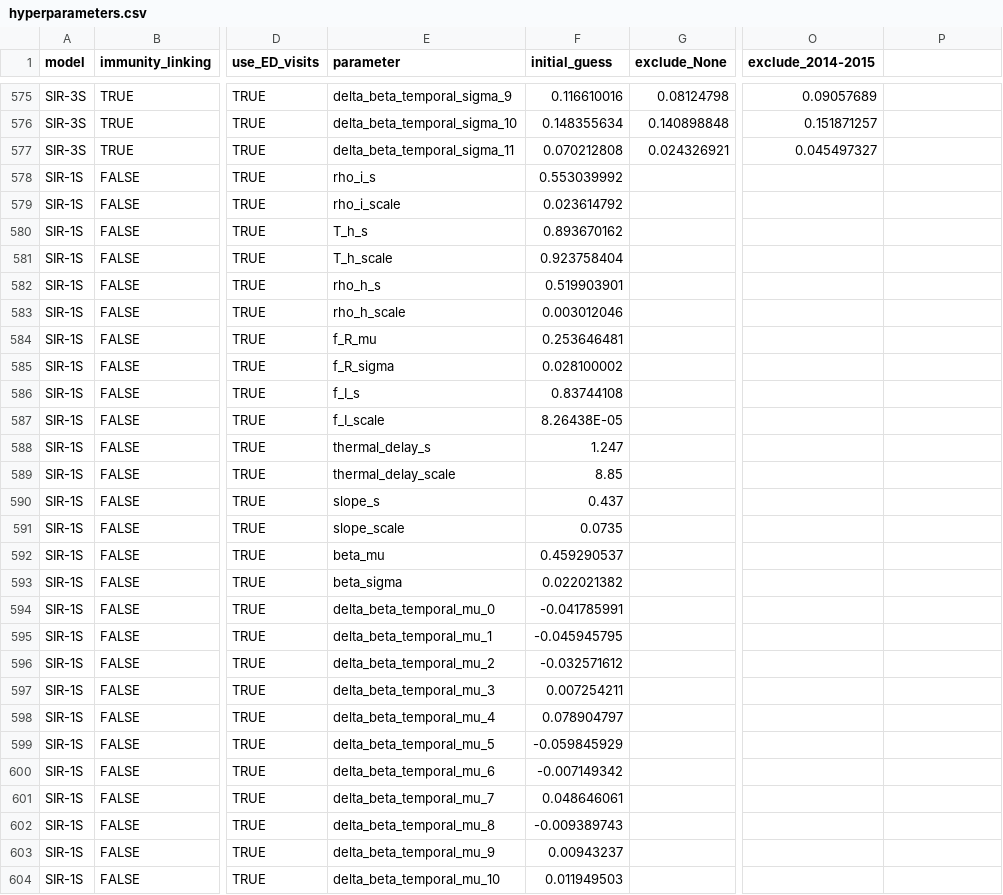
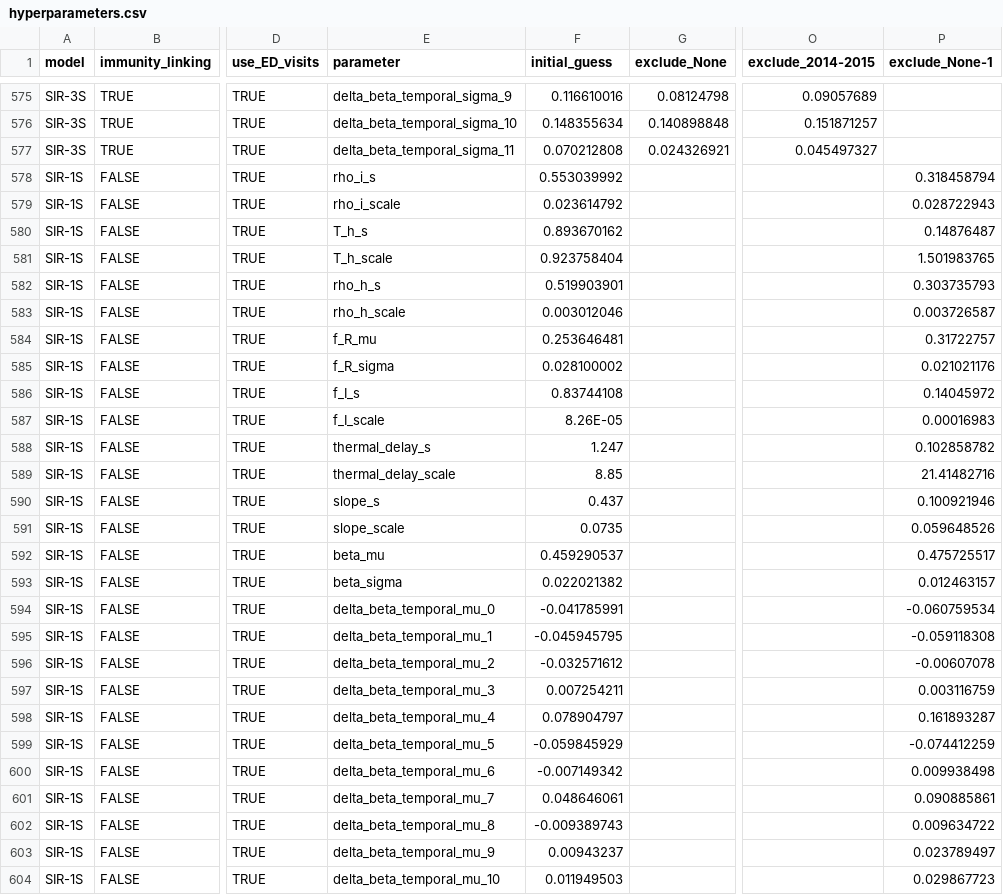
Before and after one commit to twallema/JHU-Cornell_hierarchSIR, a CSV file: data/interim/calibration/hyperparameters.csv, drawn as a sheet; only a part is shown, gaps mark what is left out; the diff covers the shown part only; the diff names each change by its address in the sheet, - before the commit and + after, or states it on an @@ line.

Commit message:
first try at hyperparameters + incremental calibration :)

```diff
--- a/data/interim/calibration/hyperparameters.csv
+++ b/data/interim/calibration/hyperparameters.csv
-P1: (empty)
+P1: exclude_None-1
-P578 (exclude_None-1): (empty)
+P578 (exclude_None-1): 0.318458794
-P579 (exclude_None-1): (empty)
+P579 (exclude_None-1): 0.028722943
-P580 (exclude_None-1): (empty)
+P580 (exclude_None-1): 0.14876487
-P581 (exclude_None-1): (empty)
+P581 (exclude_None-1): 1.501983765
-P582 (exclude_None-1): (empty)
+P582 (exclude_None-1): 0.303735793
-P583 (exclude_None-1): (empty)
+P583 (exclude_None-1): 0.003726587
-P584 (exclude_None-1): (empty)
+P584 (exclude_None-1): 0.31722757
-P585 (exclude_None-1): (empty)
+P585 (exclude_None-1): 0.021021176
-P586 (exclude_None-1): (empty)
+P586 (exclude_None-1): 0.14045972
-F587 (initial_guess): 8.26438E-05
+F587 (initial_guess): 8.26E-05
-P587 (exclude_None-1): (empty)
+P587 (exclude_None-1): 0.00016983
-P588 (exclude_None-1): (empty)
+P588 (exclude_None-1): 0.102858782
-P589 (exclude_None-1): (empty)
+P589 (exclude_None-1): 21.41482716
-P590 (exclude_None-1): (empty)
+P590 (exclude_None-1): 0.100921946
-P591 (exclude_None-1): (empty)
+P591 (exclude_None-1): 0.059648526
-P592 (exclude_None-1): (empty)
+P592 (exclude_None-1): 0.475725517
-P593 (exclude_None-1): (empty)
+P593 (exclude_None-1): 0.012463157
-P594 (exclude_None-1): (empty)
+P594 (exclude_None-1): -0.060759534
-P595 (exclude_None-1): (empty)
+P595 (exclude_None-1): -0.059118308
-P596 (exclude_None-1): (empty)
+P596 (exclude_None-1): -0.00607078
-P597 (exclude_None-1): (empty)
+P597 (exclude_None-1): 0.003116759
-P598 (exclude_None-1): (empty)
+P598 (exclude_None-1): 0.161893287
-P599 (exclude_None-1): (empty)
+P599 (exclude_None-1): -0.074412259
-P600 (exclude_None-1): (empty)
+P600 (exclude_None-1): 0.009938498
-P601 (exclude_None-1): (empty)
+P601 (exclude_None-1): 0.090885861
-P602 (exclude_None-1): (empty)
+P602 (exclude_None-1): 0.009634722
-P603 (exclude_None-1): (empty)
+P603 (exclude_None-1): 0.023789497
-P604 (exclude_None-1): (empty)
+P604 (exclude_None-1): 0.029867723
```
Also changed, not shown: 13 edited cells elsewhere in this file, 1 other file.
